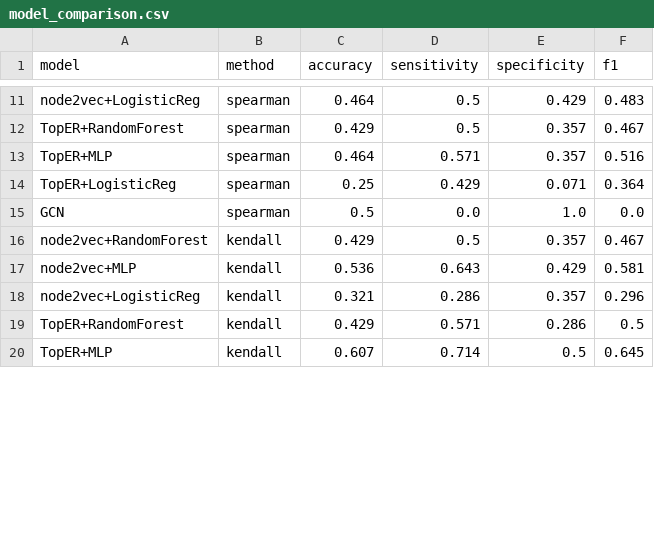
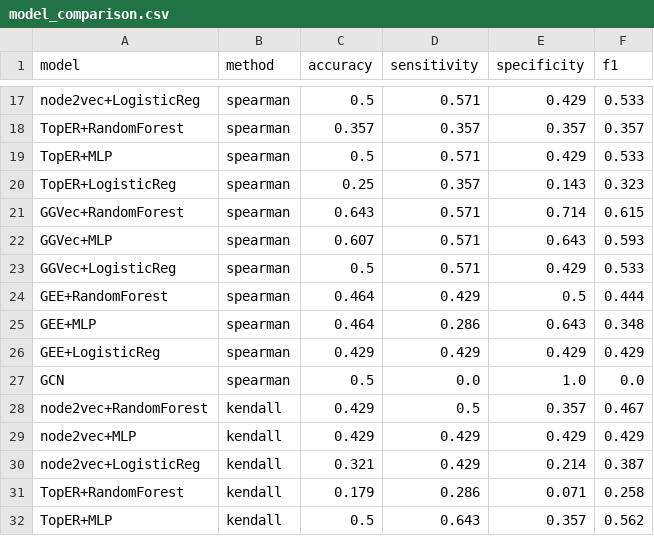
Before and after one commit to Rohpar1504/2026-Research-Project, a CSV file: outputs/results/model_comparison.csv, drawn as a sheet; only a part is shown, gaps mark what is left out; addresses are those after the commit; the diff covers the shown part only; the diff names each change by its address in the sheet, - before the commit and + after, or states it on an @@ line.

Commit message:
Add GGVec and GEE as 4th/5th model families, both wired into unified phase6 comparison

```diff
--- a/outputs/results/model_comparison.csv
+++ b/outputs/results/model_comparison.csv
-C17 (accuracy): 0.464
+C17 (accuracy): 0.5
-D17 (sensitivity): 0.5
+D17 (sensitivity): 0.571
-F17 (f1): 0.483
+F17 (f1): 0.533
-C18 (accuracy): 0.429
+C18 (accuracy): 0.357
-D18 (sensitivity): 0.5
+D18 (sensitivity): 0.357
-F18 (f1): 0.467
+F18 (f1): 0.357
-C19 (accuracy): 0.464
+C19 (accuracy): 0.5
-E19 (specificity): 0.357
+E19 (specificity): 0.429
-F19 (f1): 0.516
+F19 (f1): 0.533
-D20 (sensitivity): 0.429
+D20 (sensitivity): 0.357
-E20 (specificity): 0.071
+E20 (specificity): 0.143
-F20 (f1): 0.364
+F20 (f1): 0.323
+row 21: GGVec+RandomForest | spearman | 0.643 | 0.571 | 0.714 | 0.615
+row 22: GGVec+MLP | spearman | 0.607 | 0.571 | 0.643 | 0.593
+row 23: GGVec+LogisticReg | spearman | 0.5 | 0.571 | 0.429 | 0.533
+row 24: GEE+RandomForest | spearman | 0.464 | 0.429 | 0.5 | 0.444
+row 25: GEE+MLP | spearman | 0.464 | 0.286 | 0.643 | 0.348
+row 26: GEE+LogisticReg | spearman | 0.429 | 0.429 | 0.429 | 0.429
-C29 (accuracy): 0.536
+C29 (accuracy): 0.429
-D29 (sensitivity): 0.643
+D29 (sensitivity): 0.429
-F29 (f1): 0.581
+F29 (f1): 0.429
-D30 (sensitivity): 0.286
+D30 (sensitivity): 0.429
-E30 (specificity): 0.357
+E30 (specificity): 0.214
-F30 (f1): 0.296
+F30 (f1): 0.387
-C31 (accuracy): 0.429
+C31 (accuracy): 0.179
-D31 (sensitivity): 0.571
+D31 (sensitivity): 0.286
-E31 (specificity): 0.286
+E31 (specificity): 0.071
-F31 (f1): 0.5
+F31 (f1): 0.258
-C32 (accuracy): 0.607
+C32 (accuracy): 0.5
-D32 (sensitivity): 0.714
+D32 (sensitivity): 0.643
-E32 (specificity): 0.5
+E32 (specificity): 0.357
-F32 (f1): 0.645
+F32 (f1): 0.562
```
Also changed, not shown: 12 added rows and 29 edited cells elsewhere in this file, 9 other files.
